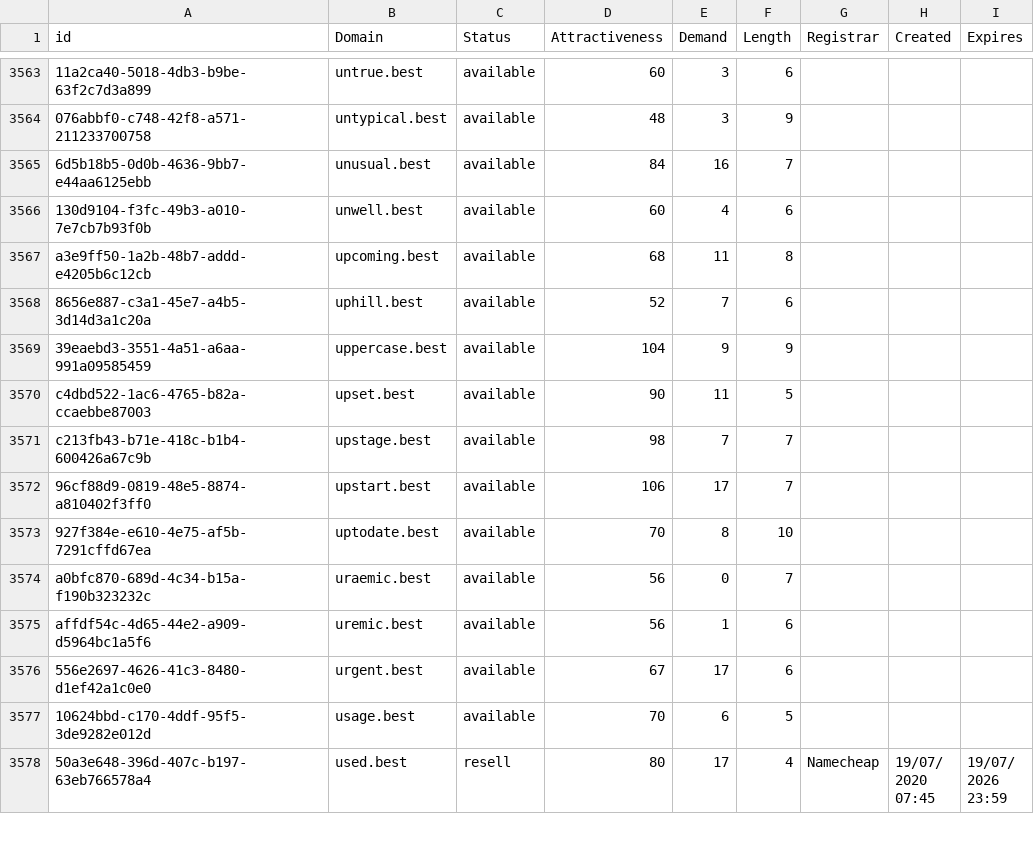
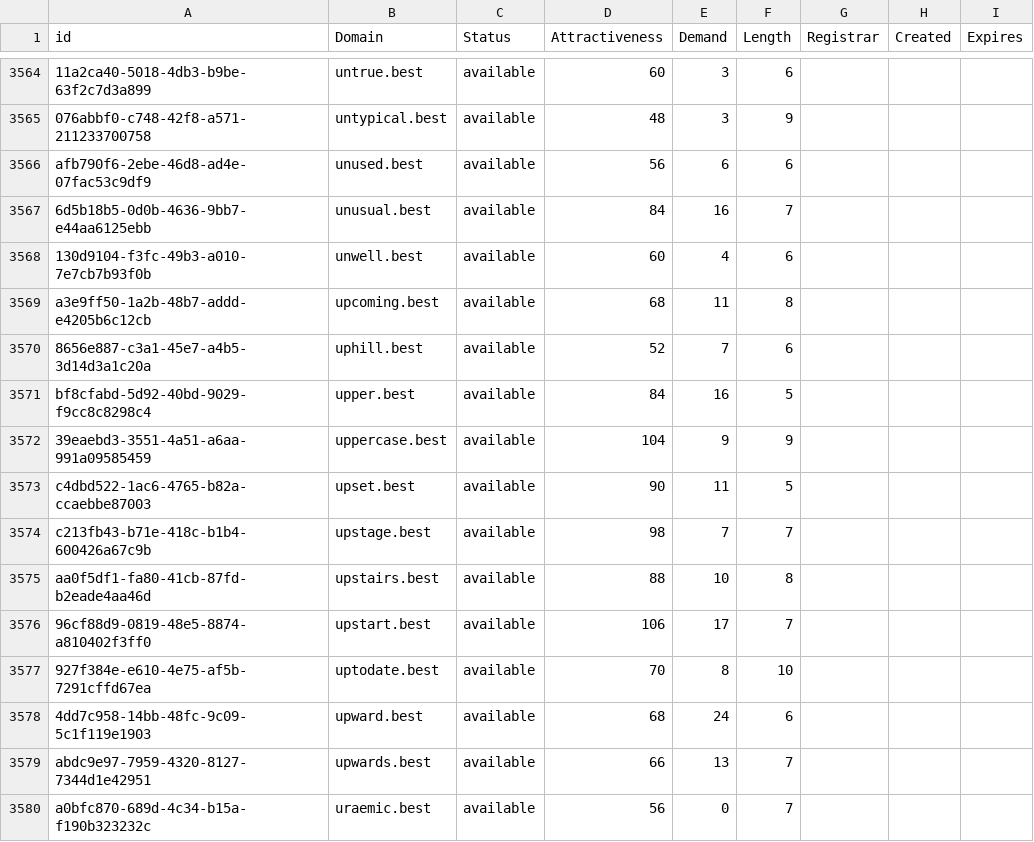
Before and after one commit to UniqueDomains/best-oneword-domains, a CSV file: best.csv, drawn as a sheet; only a part is shown, gaps mark what is left out; the shorter side is filled out with more unchanged rows; the diff covers the shown part only; the diff names each change by its address in the sheet, - before the commit and + after, or states it on an @@ line.

Commit message:
Domains update

```diff
--- a/best.csv
+++ b/best.csv
+row 3566: afb790f6-2ebe-46d8-ad4e-07fac53c9df9 | unused.best | available | 56 | 6 | 6
+row 3571: bf8cfabd-5d92-40bd-9029-f9cc8c8298c4 | upper.best | available | 84 | 16 | 5
+row 3575: aa0f5df1-fa80-41cb-87fd-b2eade4aa46d | upstairs.best | available | 88 | 10 | 8
+row 3578: 4dd7c958-14bb-48fc-9c09-5c1f119e1903 | upward.best | available | 68 | 24 | 6
+row 3579: abdc9e97-7959-4320-8127-7344d1e42951 | upwards.best | available | 66 | 13 | 7
```
Also changed, not shown: 7 added rows and 10 edited cells elsewhere in this file, 2 other files.
